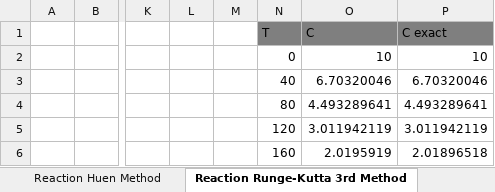
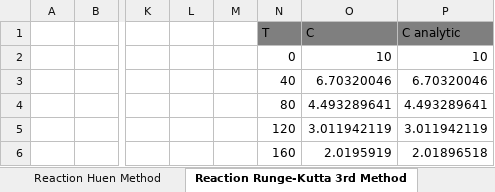
Before and after one commit to dwr-psandhu/dsm2-stm, an Excel workbook: stm/documents/algorithm_and_tests/test_summary/outputs_and_tests/Output_data_figures.xlsx, sheet Reaction Runge-Kutta 3rd Method, drawn as a sheet; only a part is shown, gaps mark what is left out; values as stored, in another font and other column widths than the file's, no borders; charts and pictures not drawn; the diff names each change by its address in the sheet, - before the commit and + after, or states it on an @@ line.

Commit message:
Figures margin and legend changed for the report

```diff
--- a/stm/documents/algorithm_and_tests/test_summary/outputs_and_tests/Output_data_figures.xlsx (sheet Reaction Runge-Kutta 3rd Method)
+++ b/stm/documents/algorithm_and_tests/test_summary/outputs_and_tests/Output_data_figures.xlsx (sheet Reaction Runge-Kutta 3rd Method)
-P1: C exact
+P1: C analytic
```
Also changed, not shown: charts or pictures.
